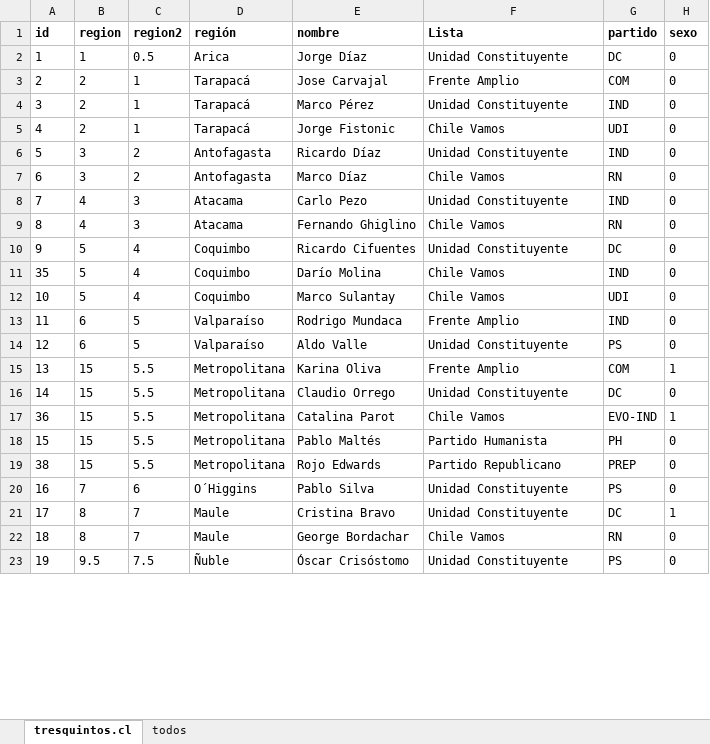
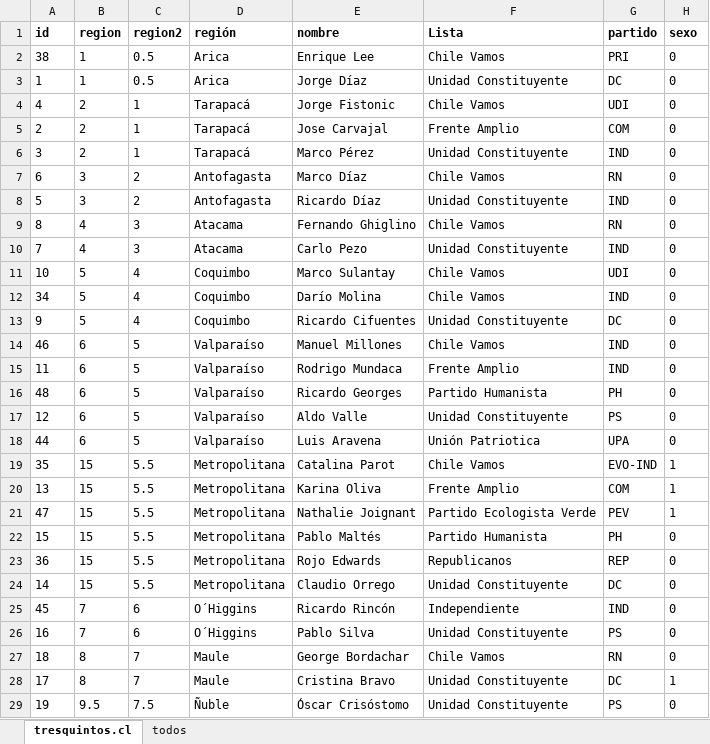
Before and after one commit to tresquintos/candidatos, an Excel workbook: gores 2021/GORES2021.xlsx, sheet tresquintos.cl, drawn as a sheet; only a part is shown; values as stored, in another font and other column widths than the file's, no borders; removed rows and columns are numbered as before the commit, all else as after; the diff covers the shown part only; the diff names each change by its address in the sheet, - before the commit and + after, or states it on an @@ line.

```diff
--- a/gores 2021/GORES2021.xlsx (sheet tresquintos.cl)
+++ b/gores 2021/GORES2021.xlsx (sheet tresquintos.cl)
+row 2: 38 | 1 | 0.5 | Arica | Enrique Lee | Chile Vamos | PRI | 0
@@ row 5 moved to row 4: 4 @@
@@ row 12 moved to row 11: 10 @@
+row 12: 34 | 5 | 4 | Coquimbo | Darío Molina | Chile Vamos | IND | 0
-row 11: 35 | 5 | 4 | Coquimbo | Darío Molina | Chile Vamos | IND | 0
+row 14: 46 | 6 | 5 | Valparaíso | Manuel Millones | Chile Vamos | IND | 0
+row 16: 48 | 6 | 5 | Valparaíso | Ricardo Georges | Partido Humanista | PH | 0
+row 18: 44 | 6 | 5 | Valparaíso | Luis Aravena | Unión Patriotica | UPA | 0
+row 19: 35 | 15 | 5.5 | Metropolitana | Catalina Parot | Chile Vamos | EVO-IND | 1
+row 21: 47 | 15 | 5.5 | Metropolitana | Nathalie Joignant | Partido Ecologista Verde | PEV | 1
@@ row 18 moved to row 22: 15 @@
+row 23: 36 | 15 | 5.5 | Metropolitana | Rojo Edwards | Republicanos | REP | 0
-row 17: 36 | 15 | 5.5 | Metropolitana | Catalina Parot | Chile Vamos | EVO-IND | 1
-row 19: 38 | 15 | 5.5 | Metropolitana | Rojo Edwards | Partido Republicano | PREP | 0
+row 25: 45 | 7 | 6 | O´Higgins | Ricardo Rincón | Independiente | IND | 0
@@ row 22 moved to row 27: 18 @@
```
Also changed, not shown: 9 added rows, 4 removed rows, 1 moved row and 26 edited cells elsewhere in this sheet, sheet todos, constituyentes 2021/candidatos_constituyentes2021.xlsx, presidentes 2021/pres2021.xlsx, 3 other files.
